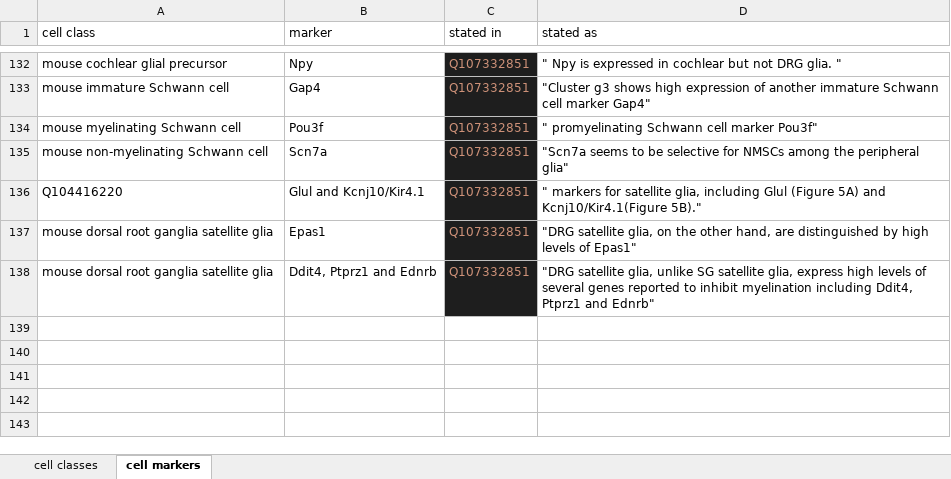
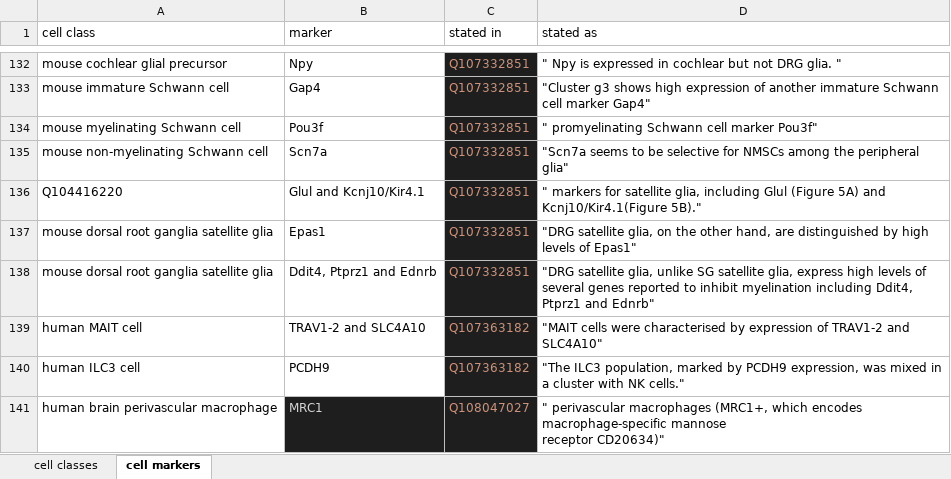
Before and after one commit to lubianat/wikidata_cell_curation, an Excel workbook: curation_of_classes/cell_classes.xlsx, sheet cell markers, drawn as a sheet; only a part is shown, gaps mark what is left out; values as stored, in another font and other column widths than the file's, no borders; charts and pictures not drawn; ↵ is a line break in a cell; the diff names each change by its address in the sheet, - before the commit and + after, or states it on an @@ line.

```diff
--- a/curation_of_classes/cell_classes.xlsx (sheet cell markers)
+++ b/curation_of_classes/cell_classes.xlsx (sheet cell markers)
+row 139: human MAIT cell | TRAV1-2 and SLC4A10 | Q107363182 | "MAIT cells were characterised by expression of TRAV1-2 and SLC4A10"
+row 140: human ILC3 cell | PCDH9 | Q107363182 | "The ILC3 population, marked by PCDH9 expression, was mixed in a cluster with NK cells."
+row 141: human brain perivascular macrophage | MRC1 | Q108047027 | " perivascular macrophages (MRC1+, which encodes macrophage-specific mannose ↵ receptor CD20634)"
```
Also changed, not shown: sheet cell classes, formulas that keep their value, 3 other files.
